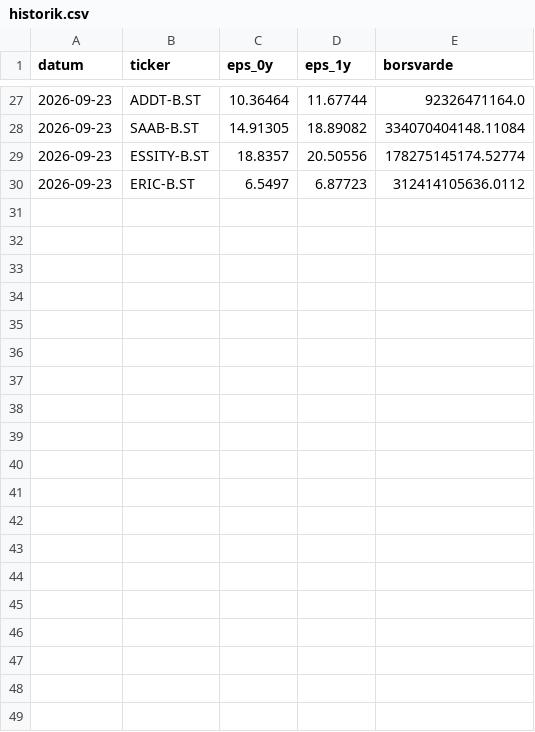
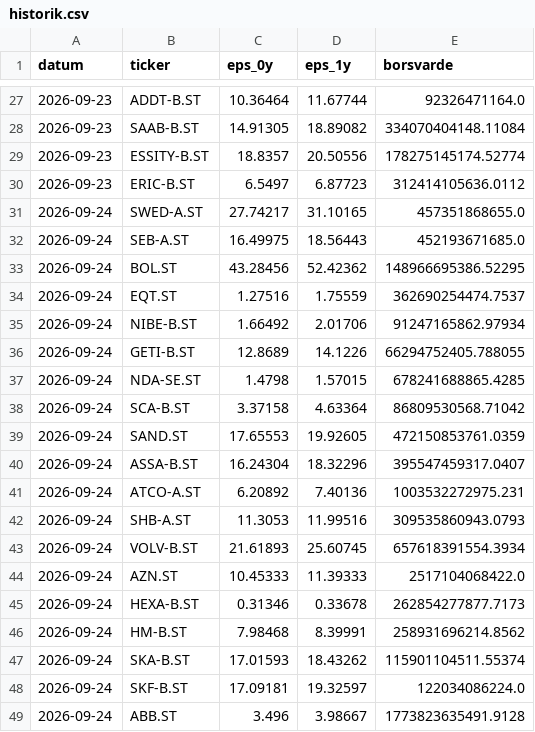
Before and after one commit to claesludvig/projekt, a CSV file: vinstforvantningar/data/historik.csv, drawn as a sheet; only a part is shown, gaps mark what is left out; the diff covers the shown part only; the diff names each change by its address in the sheet, - before the commit and + after, or states it on an @@ line.

```diff
--- a/vinstforvantningar/data/historik.csv
+++ b/vinstforvantningar/data/historik.csv
+row 31: 2026-09-24 | SWED-A.ST | 27.74217 | 31.10165 | 457351868655.0
+row 32: 2026-09-24 | SEB-A.ST | 16.49975 | 18.56443 | 452193671685.0
+row 33: 2026-09-24 | BOL.ST | 43.28456 | 52.42362 | 148966695386.52295
+row 34: 2026-09-24 | EQT.ST | 1.27516 | 1.75559 | 362690254474.7537
+row 35: 2026-09-24 | NIBE-B.ST | 1.66492 | 2.01706 | 91247165862.97934
+row 36: 2026-09-24 | GETI-B.ST | 12.8689 | 14.1226 | 66294752405.788055
+row 37: 2026-09-24 | NDA-SE.ST | 1.4798 | 1.57015 | 678241688865.4285
+row 38: 2026-09-24 | SCA-B.ST | 3.37158 | 4.63364 | 86809530568.71042
+row 39: 2026-09-24 | SAND.ST | 17.65553 | 19.92605 | 472150853761.0359
+row 40: 2026-09-24 | ASSA-B.ST | 16.24304 | 18.32296 | 395547459317.0407
+row 41: 2026-09-24 | ATCO-A.ST | 6.20892 | 7.40136 | 1003532272975.231
+row 42: 2026-09-24 | SHB-A.ST | 11.3053 | 11.99516 | 309535860943.0793
+row 43: 2026-09-24 | VOLV-B.ST | 21.61893 | 25.60745 | 657618391554.3934
+row 44: 2026-09-24 | AZN.ST | 10.45333 | 11.39333 | 2517104068422.0
+row 45: 2026-09-24 | HEXA-B.ST | 0.31346 | 0.33678 | 262854277877.7173
+row 46: 2026-09-24 | HM-B.ST | 7.98468 | 8.39991 | 258931696214.8562
+row 47: 2026-09-24 | SKA-B.ST | 17.01593 | 18.43262 | 115901104511.55374
+row 48: 2026-09-24 | SKF-B.ST | 17.09181 | 19.32597 | 122034086224.0
+row 49: 2026-09-24 | ABB.ST | 3.496 | 3.98667 | 1773823635491.9128
```
Also changed, not shown: 10 added rows and 1 edited cell elsewhere in this file, 3 other files.
